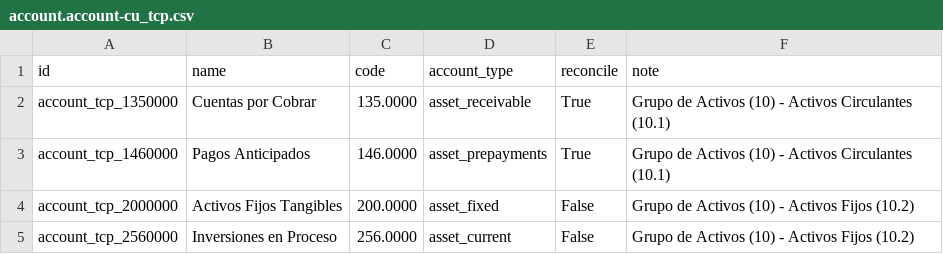
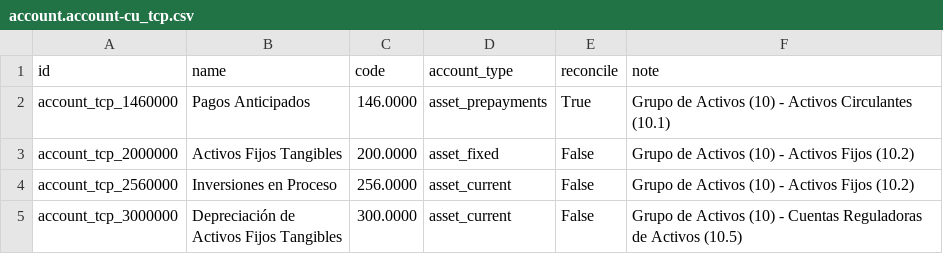
Before and after one commit to elierwclik/l10n-cuba, a CSV file: l10n_cu/data/template/account.account-cu_tcp.csv, drawn as a sheet; only a part is shown; the shorter side is filled out with more unchanged rows; the diff names each change by its address in the sheet, - before the commit and + after, or states it on an @@ line.

```diff
--- a/l10n_cu/data/template/account.account-cu_tcp.csv
+++ b/l10n_cu/data/template/account.account-cu_tcp.csv
-row 2: account_tcp_1350000 | Cuentas por Cobrar | 135.0000 | asset_receivable | True | Grupo de Activos (10) - Activos Circulantes (10.1)
```
Also changed, not shown: l10n_cu/data/template/account.account-cu_common.csv, l10n_cu/data/template/account.account-cu_private.csv, 1 other file.
